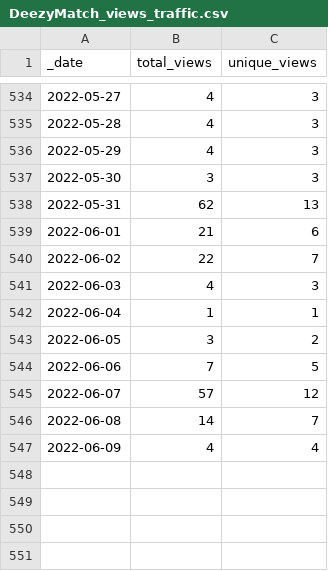
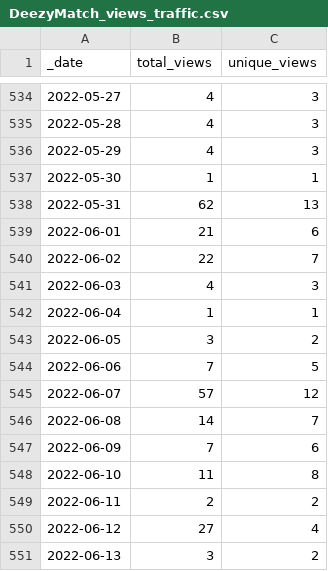
Before and after one commit to Living-with-machines/github_stats_report, a CSV file: view_data/DeezyMatch_views_traffic.csv, drawn as a sheet; only a part is shown, gaps mark what is left out.

Commit message:
Update GitHub traffic report

```diff
--- a/view_data/DeezyMatch_views_traffic.csv
+++ b/view_data/DeezyMatch_views_traffic.csv
@@ -536,3 +536,3 @@ _date,total_views,unique_views
 2022-05-29,4,3
-2022-05-30,3,3
+2022-05-30,1,1
 2022-05-31,62,13
@@ -546,2 +546,6 @@ _date,total_views,unique_views
 2022-06-08,14,7
-2022-06-09,4,4
+2022-06-09,7,6
+2022-06-10,11,8
+2022-06-11,2,2
+2022-06-12,27,4
+2022-06-13,3,2
```
Also changed, not shown: clone_data/LwM_SIGSPATIAL2020_ToponymMatching_clones_traffic.csv, clone_data/TargetedSenseDisambiguation_clones_traffic.csv, 34 other files.
